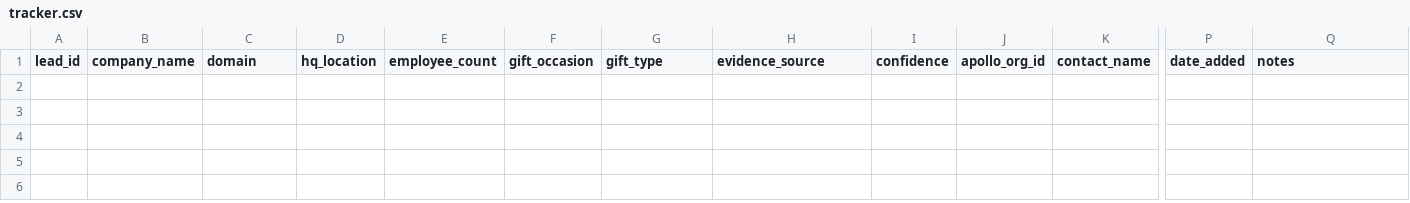
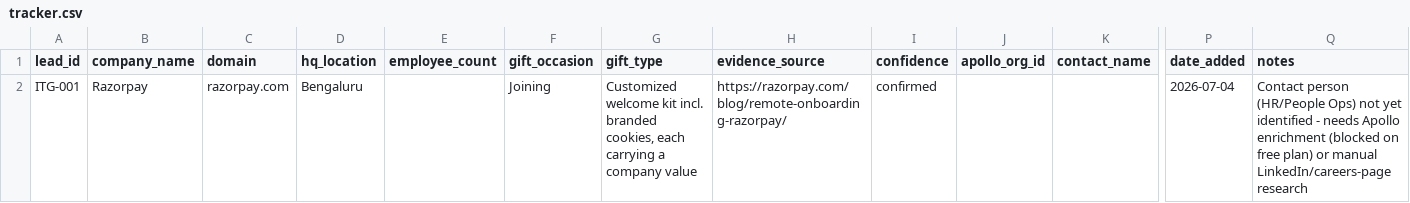
Before and after one commit to yashwanthkumar644-cmd/https-vscode-d66969a3-0afa-4da2-b5d2-0378d24097a5.preview.emergentagent.com-, a CSV file: leads/it_gifting_companies/tracker.csv, drawn as a sheet; only a part is shown, gaps mark what is left out; rows hold the shown columns only; the diff names each change by its address in the sheet, - before the commit and + after, or states it on an @@ line.

```diff
--- a/leads/it_gifting_companies/tracker.csv
+++ b/leads/it_gifting_companies/tracker.csv
+row 2: ITG-001 | Razorpay | razorpay.com | Bengaluru |  | Joining | Customized welcome kit incl. branded cookies, each carrying a company value | https://razorpay.com/blog/remote-onboarding-razorpay/ | confirmed |  |  | 2026-07-04 | Contact person (HR/People Ops) not yet identified - needs Apollo enrichment (blocked on free plan) or manual LinkedIn/careers-page research
```
Also changed, not shown: tracking/pipeline_status.csv, 1 other file.
